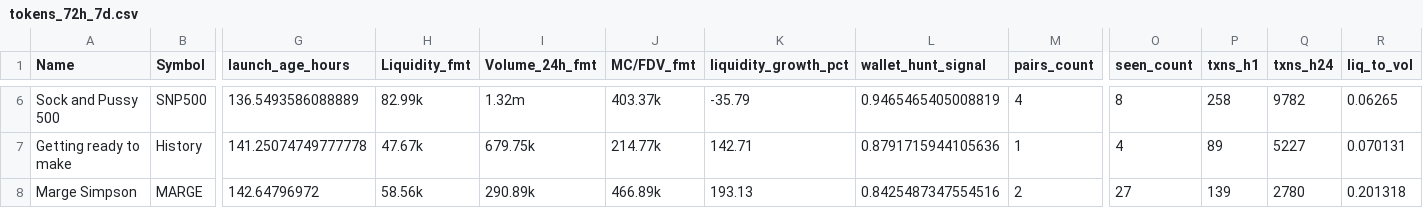
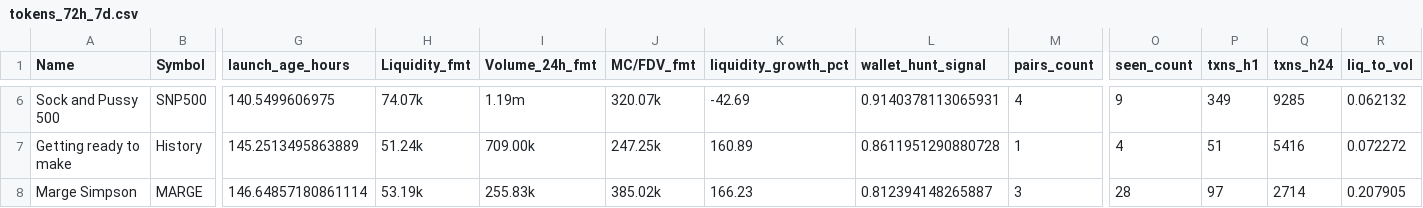
Before and after one commit to ziovajoz/solana-token-csv, a CSV file: output/tokens_72h_7d.csv, drawn as a sheet; only a part is shown, gaps mark what is left out; the diff covers the shown part only; the diff names each change by its address in the sheet, - before the commit and + after, or states it on an @@ line.

```diff
--- a/output/tokens_72h_7d.csv
+++ b/output/tokens_72h_7d.csv
-G6 (launch_age_hours): 136.5493586088889
+G6 (launch_age_hours): 140.5499606975
-H6 (Liquidity_fmt): 82.99k
+H6 (Liquidity_fmt): 74.07k
-I6 (Volume_24h_fmt): 1.32m
+I6 (Volume_24h_fmt): 1.19m
-J6 (MC/FDV_fmt): 403.37k
+J6 (MC/FDV_fmt): 320.07k
-K6 (liquidity_growth_pct): -35.79
+K6 (liquidity_growth_pct): -42.69
-L6 (wallet_hunt_signal): 0.9465465405008819
+L6 (wallet_hunt_signal): 0.9140378113065931
-O6 (seen_count): 8
+O6 (seen_count): 9
-P6 (txns_h1): 258
+P6 (txns_h1): 349
-Q6 (txns_h24): 9782
+Q6 (txns_h24): 9285
-R6 (liq_to_vol): 0.06265
+R6 (liq_to_vol): 0.062132
-G7 (launch_age_hours): 141.25074749777778
+G7 (launch_age_hours): 145.2513495863889
-H7 (Liquidity_fmt): 47.67k
+H7 (Liquidity_fmt): 51.24k
-I7 (Volume_24h_fmt): 679.75k
+I7 (Volume_24h_fmt): 709.00k
-J7 (MC/FDV_fmt): 214.77k
+J7 (MC/FDV_fmt): 247.25k
-K7 (liquidity_growth_pct): 142.71
+K7 (liquidity_growth_pct): 160.89
-L7 (wallet_hunt_signal): 0.8791715944105636
+L7 (wallet_hunt_signal): 0.8611951290880728
-P7 (txns_h1): 89
+P7 (txns_h1): 51
-Q7 (txns_h24): 5227
+Q7 (txns_h24): 5416
-R7 (liq_to_vol): 0.070131
+R7 (liq_to_vol): 0.072272
-G8 (launch_age_hours): 142.64796972
+G8 (launch_age_hours): 146.64857180861114
-H8 (Liquidity_fmt): 58.56k
+H8 (Liquidity_fmt): 53.19k
-I8 (Volume_24h_fmt): 290.89k
+I8 (Volume_24h_fmt): 255.83k
-J8 (MC/FDV_fmt): 466.89k
+J8 (MC/FDV_fmt): 385.02k
-K8 (liquidity_growth_pct): 193.13
+K8 (liquidity_growth_pct): 166.23
-L8 (wallet_hunt_signal): 0.8425487347554516
+L8 (wallet_hunt_signal): 0.812394148265887
-M8 (pairs_count): 2
+M8 (pairs_count): 3
-O8 (seen_count): 27
+O8 (seen_count): 28
-P8 (txns_h1): 139
+P8 (txns_h1): 97
-Q8 (txns_h24): 2780
+Q8 (txns_h24): 2714
-R8 (liq_to_vol): 0.201318
+R8 (liq_to_vol): 0.207905
```
Also changed, not shown: 1 added row, 1 removed row and 37 edited cells elsewhere in this file, output/excluded.csv, output/included.csv, 2 other files.
